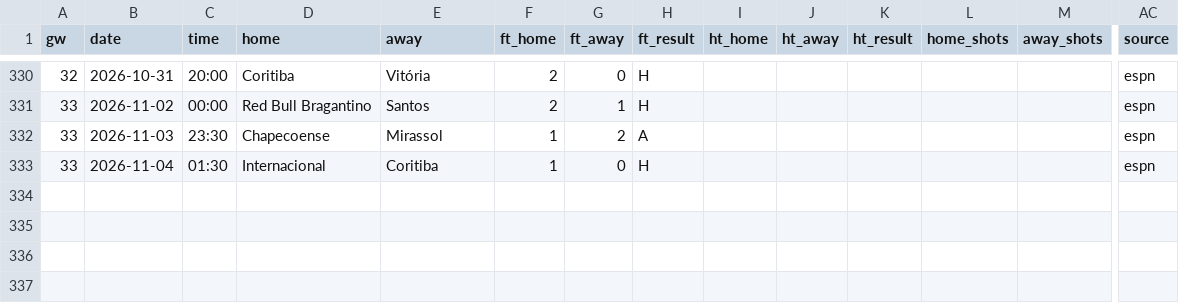
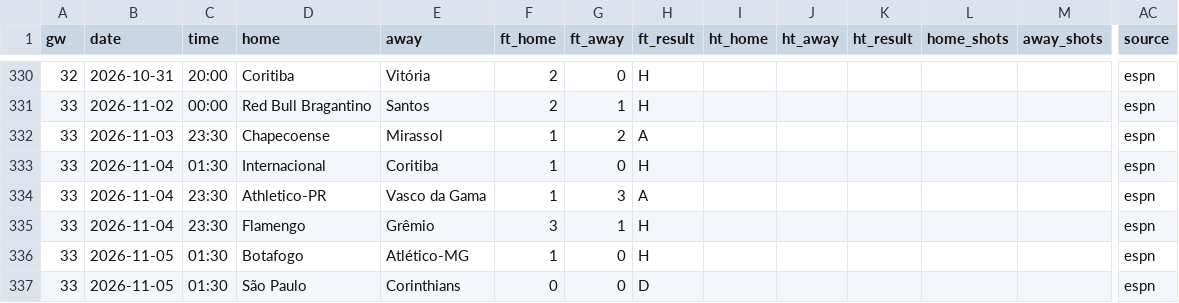
Before and after one commit to L1nu-X/open-matchday, a CSV file: data/BRA_1_serie-a/results_2627.csv, drawn as a sheet; only a part is shown, gaps mark what is left out; rows hold the shown columns only; the diff names each change by its address in the sheet, - before the commit and + after, or states it on an @@ line.

```diff
--- a/data/BRA_1_serie-a/results_2627.csv
+++ b/data/BRA_1_serie-a/results_2627.csv
+row 334: 33 | 2026-11-04 | 23:30 | Athletico-PR | Vasco da Gama | 1 | 3 | A |  |  |  |  |  | espn
+row 335: 33 | 2026-11-04 | 23:30 | Flamengo | Grêmio | 3 | 1 | H |  |  |  |  |  | espn
+row 336: 33 | 2026-11-05 | 01:30 | Botafogo | Atlético-MG | 1 | 0 | H |  |  |  |  |  | espn
+row 337: 33 | 2026-11-05 | 01:30 | São Paulo | Corinthians | 0 | 0 | D |  |  |  |  |  | espn
```
Also changed, not shown: data/BRA_1_serie-a/fixtures_2627.csv, data/ENG_2_championship/results_2627.csv, 28 other files.
